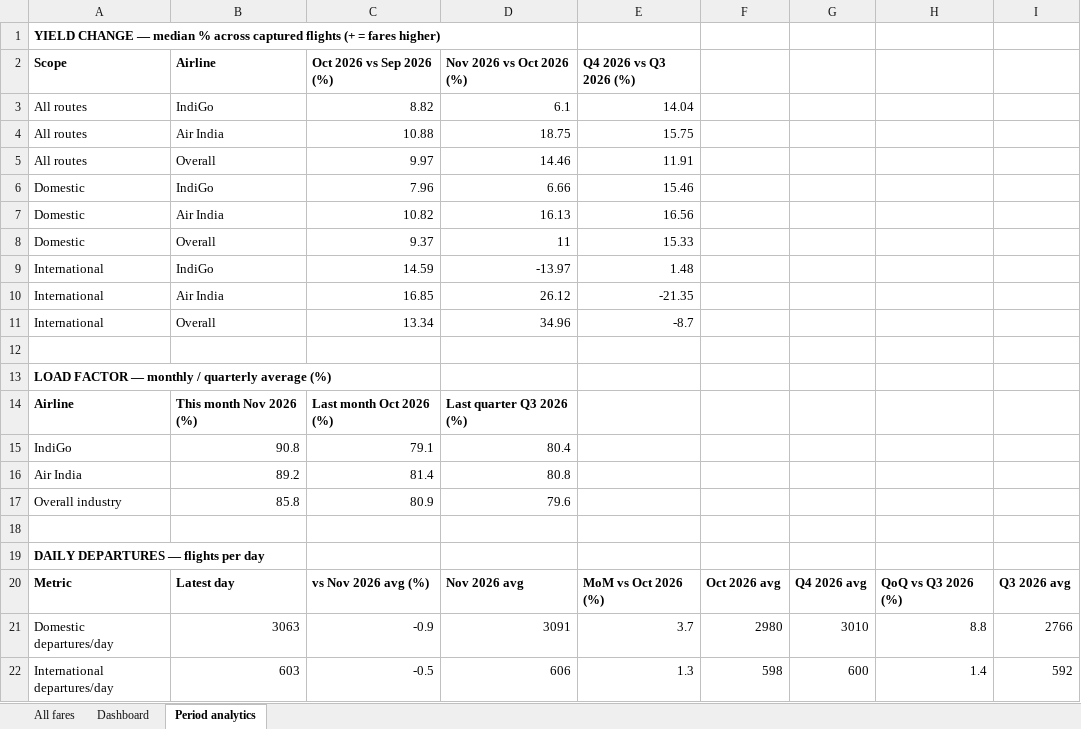
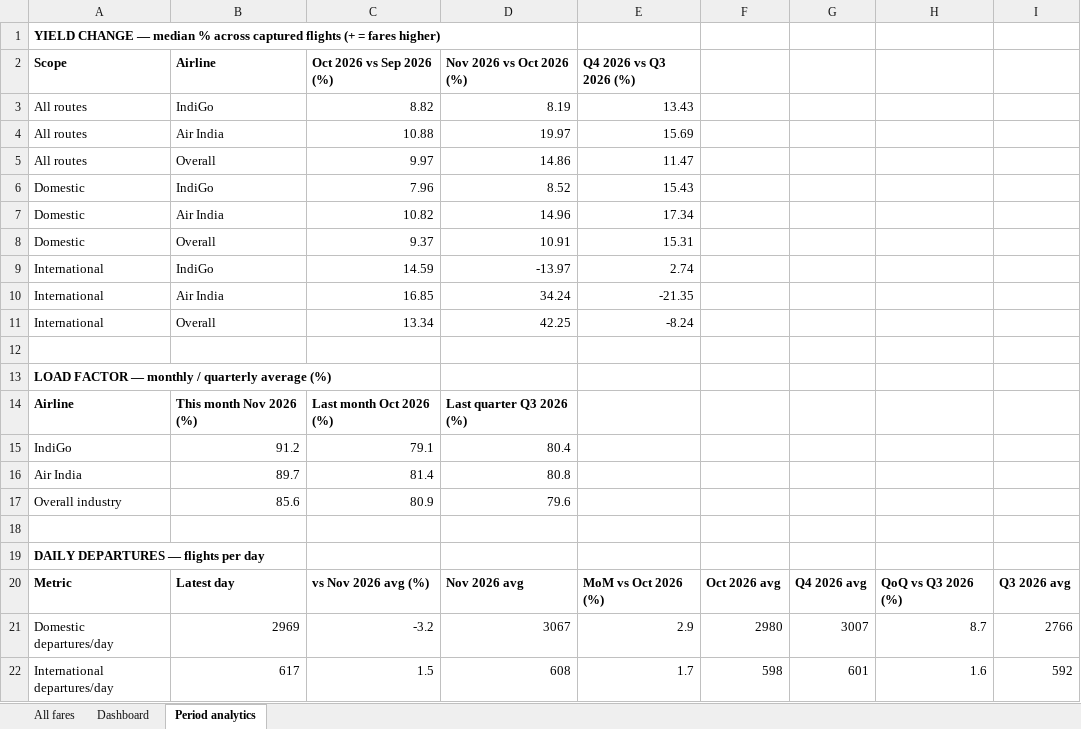
Before and after one commit to isgulati95-code/flight-fare-tracker, an Excel workbook: fares.xlsx, sheet Period analytics, drawn as a sheet; values as stored, in another font and other column widths than the file's, no borders; removed rows and columns are numbered as before the commit, all else as after; the diff names each change by its address in the sheet, - before the commit and + after, or states it on an @@ line.

```diff
--- a/fares.xlsx (sheet Period analytics)
+++ b/fares.xlsx (sheet Period analytics)
-D3 (Nov 2026 vs Oct 2026 (%)): 6.1
+D3 (Nov 2026 vs Oct 2026 (%)): 8.19
-E3 (Q4 2026 vs Q3 2026 (%)): 14.04
+E3 (Q4 2026 vs Q3 2026 (%)): 13.43
-D4 (Nov 2026 vs Oct 2026 (%)): 18.75
+D4 (Nov 2026 vs Oct 2026 (%)): 19.97
-E4 (Q4 2026 vs Q3 2026 (%)): 15.75
+E4 (Q4 2026 vs Q3 2026 (%)): 15.69
-D5 (Nov 2026 vs Oct 2026 (%)): 14.46
+D5 (Nov 2026 vs Oct 2026 (%)): 14.86
-E5 (Q4 2026 vs Q3 2026 (%)): 11.91
+E5 (Q4 2026 vs Q3 2026 (%)): 11.47
-D6 (Nov 2026 vs Oct 2026 (%)): 6.66
+D6 (Nov 2026 vs Oct 2026 (%)): 8.52
-E6 (Q4 2026 vs Q3 2026 (%)): 15.46
+E6 (Q4 2026 vs Q3 2026 (%)): 15.43
-D7 (Nov 2026 vs Oct 2026 (%)): 16.13
+D7 (Nov 2026 vs Oct 2026 (%)): 14.96
-E7 (Q4 2026 vs Q3 2026 (%)): 16.56
+E7 (Q4 2026 vs Q3 2026 (%)): 17.34
-D8 (Nov 2026 vs Oct 2026 (%)): 11
+D8 (Nov 2026 vs Oct 2026 (%)): 10.91
-E8 (Q4 2026 vs Q3 2026 (%)): 15.33
+E8 (Q4 2026 vs Q3 2026 (%)): 15.31
-E9 (Q4 2026 vs Q3 2026 (%)): 1.48
+E9 (Q4 2026 vs Q3 2026 (%)): 2.74
-D10 (Nov 2026 vs Oct 2026 (%)): 26.12
+D10 (Nov 2026 vs Oct 2026 (%)): 34.24
-D11 (Nov 2026 vs Oct 2026 (%)): 34.96
+D11 (Nov 2026 vs Oct 2026 (%)): 42.25
-E11 (Q4 2026 vs Q3 2026 (%)): -8.7
+E11 (Q4 2026 vs Q3 2026 (%)): -8.24
-B15 (Airline): 90.8
+B15 (Airline): 91.2
-B16 (Airline): 89.2
+B16 (Airline): 89.7
-B17 (Airline): 85.8
+B17 (Airline): 85.6
-row 21: Domestic departures/day | 3063 | -0.9 | 3091 | 3.7 | 2980 | 3010 | 8.8 | 2766
-row 22: International departures/day | 603 | -0.5 | 606 | 1.3 | 598 | 600 | 1.4 | 592
+row 21: Domestic departures/day | 2969 | -3.2 | 3067 | 2.9 | 2980 | 3007 | 8.7 | 2766
+row 22: International departures/day | 617 | 1.5 | 608 | 1.7 | 598 | 601 | 1.6 | 592
```
Also changed, not shown: sheet All fares, sheet Dashboard, aviation.xlsx, 4 other files.
